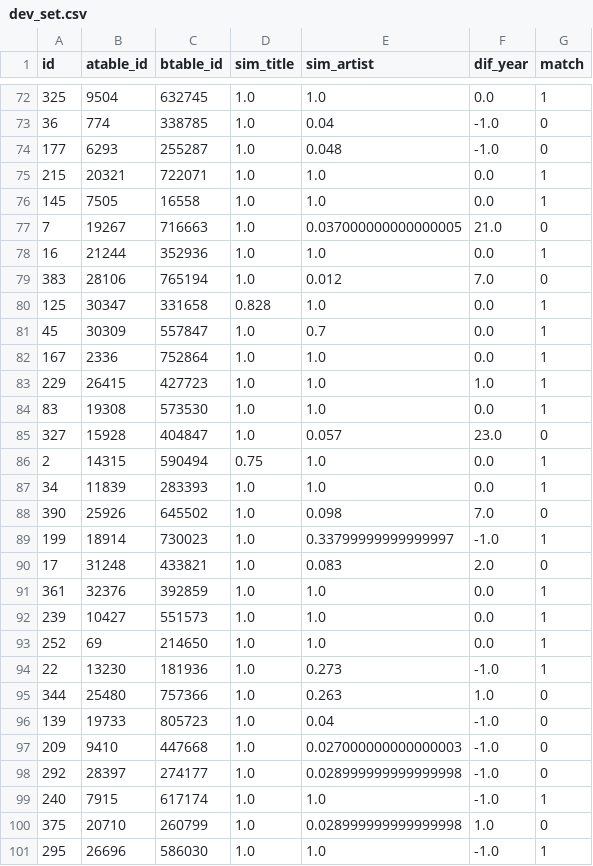
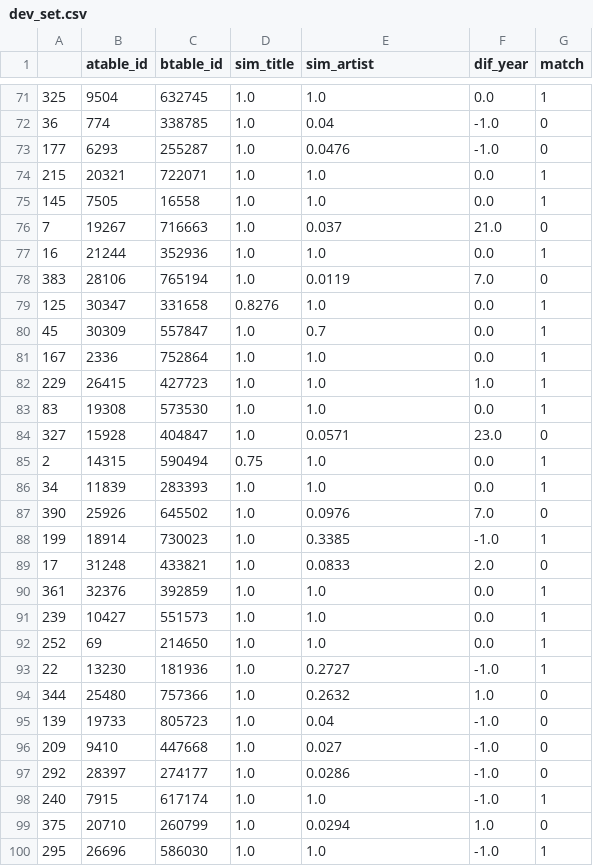
Before and after one commit to ede0m/music_data-638, a CSV file: csv/training/dev_set.csv, drawn as a sheet; only a part is shown, gaps mark what is left out; the diff covers the shown part only.

```diff
--- a/csv/training/dev_set.csv
+++ b/csv/training/dev_set.csv
@@ -1 +1 @@
-id,atable_id,btable_id,sim_title,sim_artist,dif_year,match
+,atable_id,btable_id,sim_title,sim_artist,dif_year,match
@@ -73,9 +72,9 @@ id,atable_id,btable_id,sim_title,sim_artist,dif_year,match
 36,774,338785,1.0,0.04,-1.0,0
-177,6293,255287,1.0,0.048,-1.0,0
+177,6293,255287,1.0,0.0476,-1.0,0
 215,20321,722071,1.0,1.0,0.0,1
 145,7505,16558,1.0,1.0,0.0,1
-7,19267,716663,1.0,0.037000000000000005,21.0,0
+7,19267,716663,1.0,0.037,21.0,0
 16,21244,352936,1.0,1.0,0.0,1
-383,28106,765194,1.0,0.012,7.0,0
-125,30347,331658,0.828,1.0,0.0,1
+383,28106,765194,1.0,0.0119,7.0,0
+125,30347,331658,0.8276,1.0,0.0,1
 45,30309,557847,1.0,0.7,0.0,1
@@ -84,8 +83,8 @@ id,atable_id,btable_id,sim_title,sim_artist,dif_year,match
 83,19308,573530,1.0,1.0,0.0,1
-327,15928,404847,1.0,0.057,23.0,0
+327,15928,404847,1.0,0.0571,23.0,0
 2,14315,590494,0.75,1.0,0.0,1
 34,11839,283393,1.0,1.0,0.0,1
-390,25926,645502,1.0,0.098,7.0,0
-199,18914,730023,1.0,0.33799999999999997,-1.0,1
-17,31248,433821,1.0,0.083,2.0,0
+390,25926,645502,1.0,0.0976,7.0,0
+199,18914,730023,1.0,0.3385,-1.0,1
+17,31248,433821,1.0,0.0833,2.0,0
 361,32376,392859,1.0,1.0,0.0,1
@@ -93,9 +92,9 @@ id,atable_id,btable_id,sim_title,sim_artist,dif_year,match
 252,69,214650,1.0,1.0,0.0,1
-22,13230,181936,1.0,0.273,-1.0,1
-344,25480,757366,1.0,0.263,1.0,0
+22,13230,181936,1.0,0.2727,-1.0,1
+344,25480,757366,1.0,0.2632,1.0,0
 139,19733,805723,1.0,0.04,-1.0,0
-209,9410,447668,1.0,0.027000000000000003,-1.0,0
-292,28397,274177,1.0,0.028999999999999998,-1.0,0
+209,9410,447668,1.0,0.027,-1.0,0
+292,28397,274177,1.0,0.0286,-1.0,0
 240,7915,617174,1.0,1.0,-1.0,1
-375,20710,260799,1.0,0.028999999999999998,1.0,0
+375,20710,260799,1.0,0.0294,1.0,0
 295,26696,586030,1.0,1.0,-1.0,1
```
Also changed, not shown: 1 removed row and 146 edited cells elsewhere in this file, csv/feature_vectors.csv, csv/training/eval_set.csv, 4 other files.
